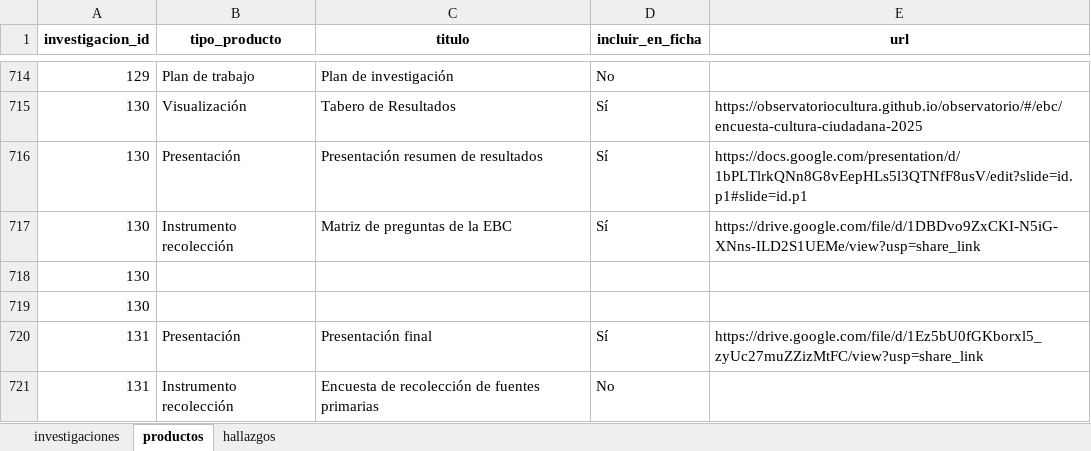
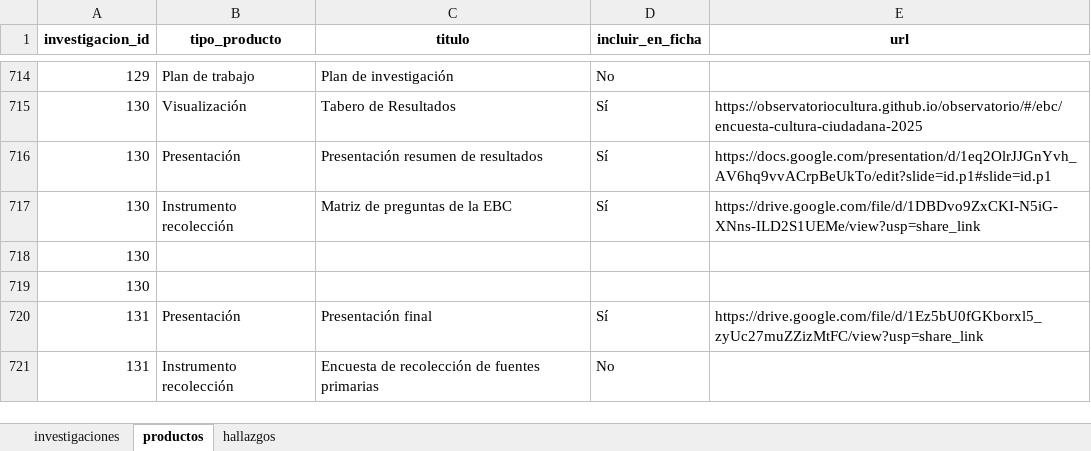
Before and after one commit to observatoriocultura/contenidos, an Excel workbook: content/data/investigaciones/investigaciones.xlsx, sheet productos, drawn as a sheet; only a part is shown, gaps mark what is left out; values as stored, in another font and other column widths than the file's, no borders; the diff names each change by its address in the sheet, - before the commit and + after, or states it on an @@ line.

```diff
--- a/content/data/investigaciones/investigaciones.xlsx (sheet productos)
+++ b/content/data/investigaciones/investigaciones.xlsx (sheet productos)
-E716 (url): https://docs.google.com/presentation/d/1bPLTlrkQNn8G8vEepHLs5l3QTNfF8usV/edit?slide=id.p1#slide=id.p1
+E716 (url): https://docs.google.com/presentation/d/1eq2OlrJJGnYvh_AV6hq9vvACrpBeUkTo/edit?slide=id.p1#slide=id.p1
```
Also changed, not shown: sheet investigaciones, 6 other files.
